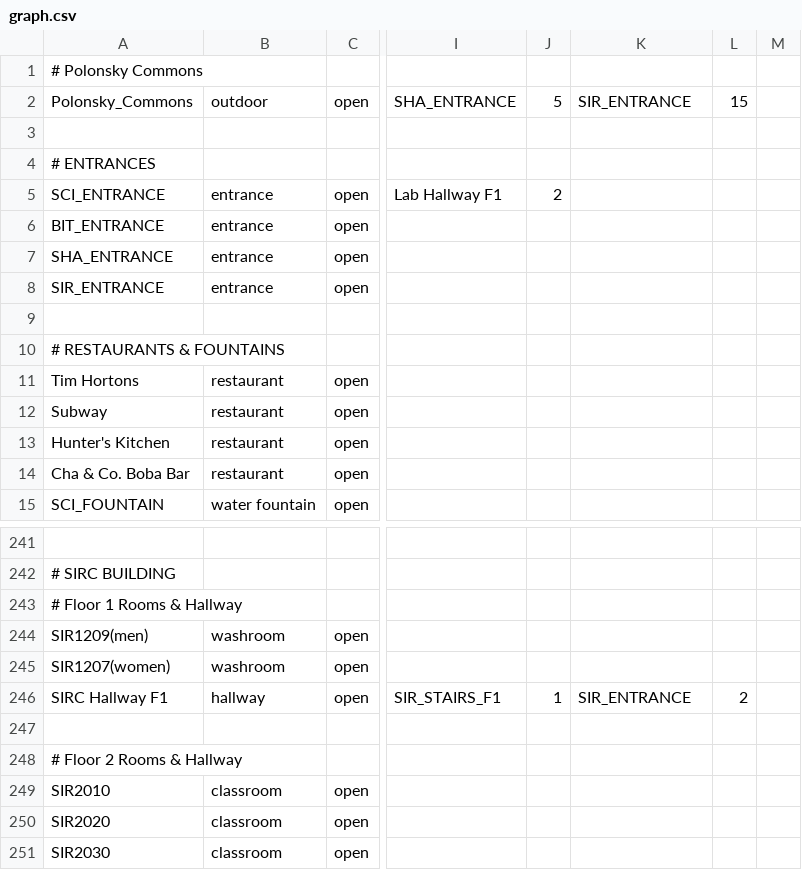
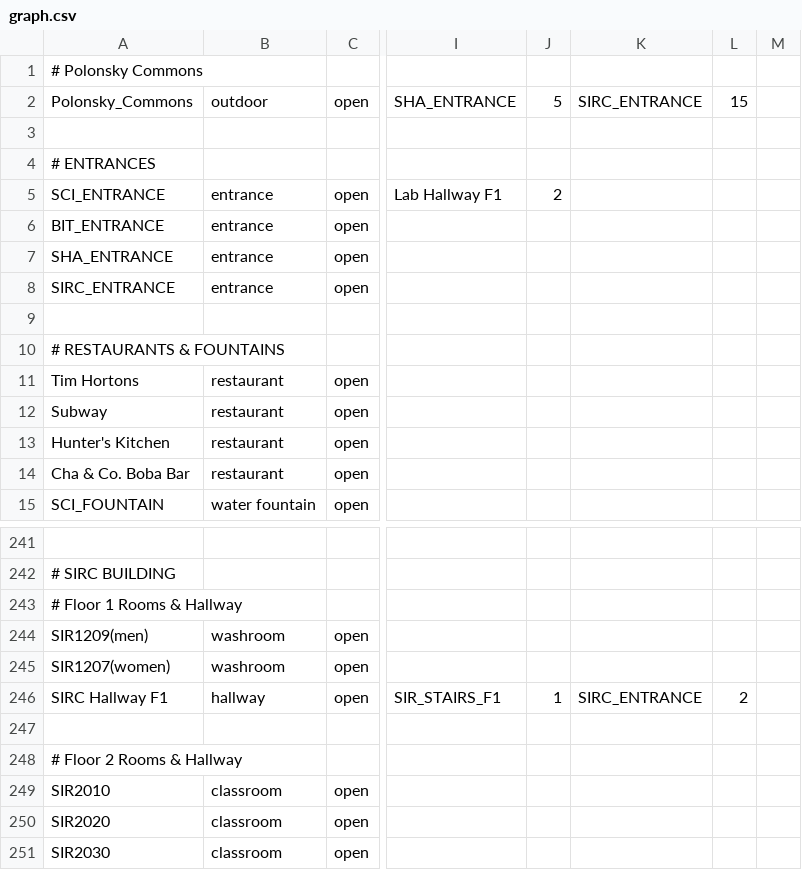
Before and after one commit to Sean-Lildhar/Campus-Connect-CSCI2040U, a CSV file: data/graph.csv, drawn as a sheet; only a part is shown, gaps mark what is left out; the diff names each change by its address in the sheet, - before the commit and + after, or states it on an @@ line.

```diff
--- a/data/graph.csv
+++ b/data/graph.csv
-K2: SIR_ENTRANCE
+K2: SIRC_ENTRANCE
-A8: SIR_ENTRANCE
+A8: SIRC_ENTRANCE
-K246: SIR_ENTRANCE
+K246: SIRC_ENTRANCE
```
Also changed, not shown: 2 other files.
